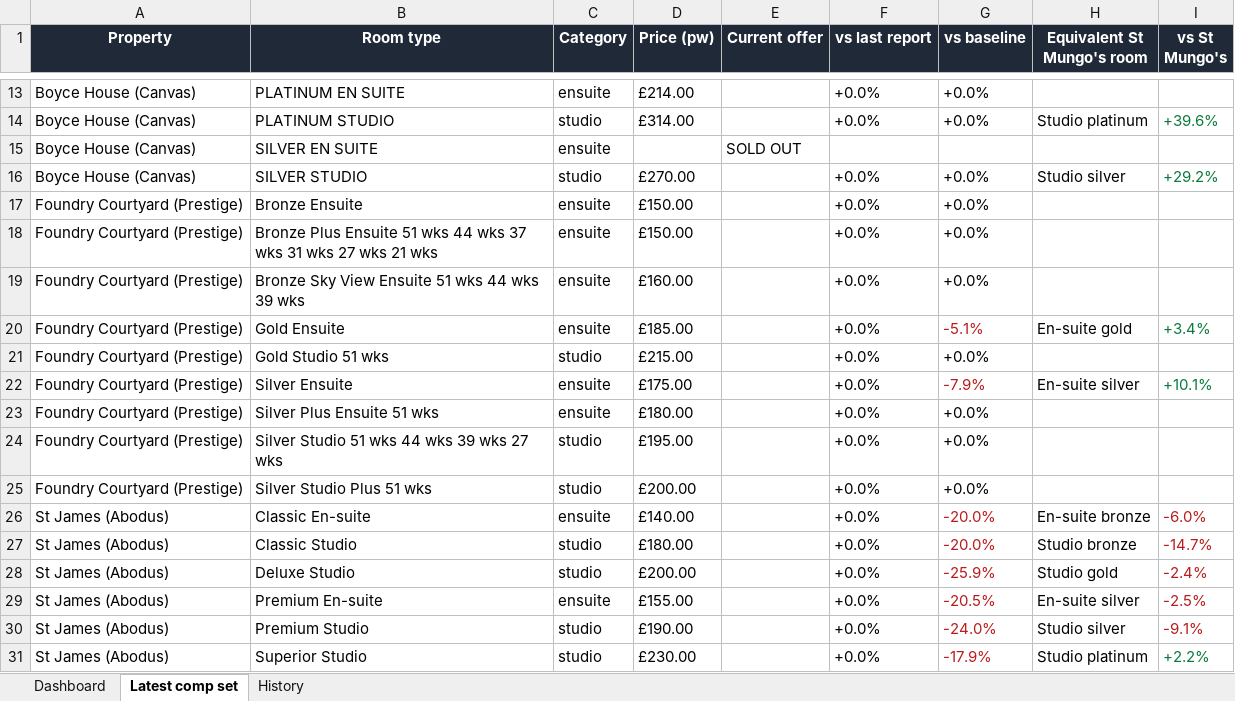
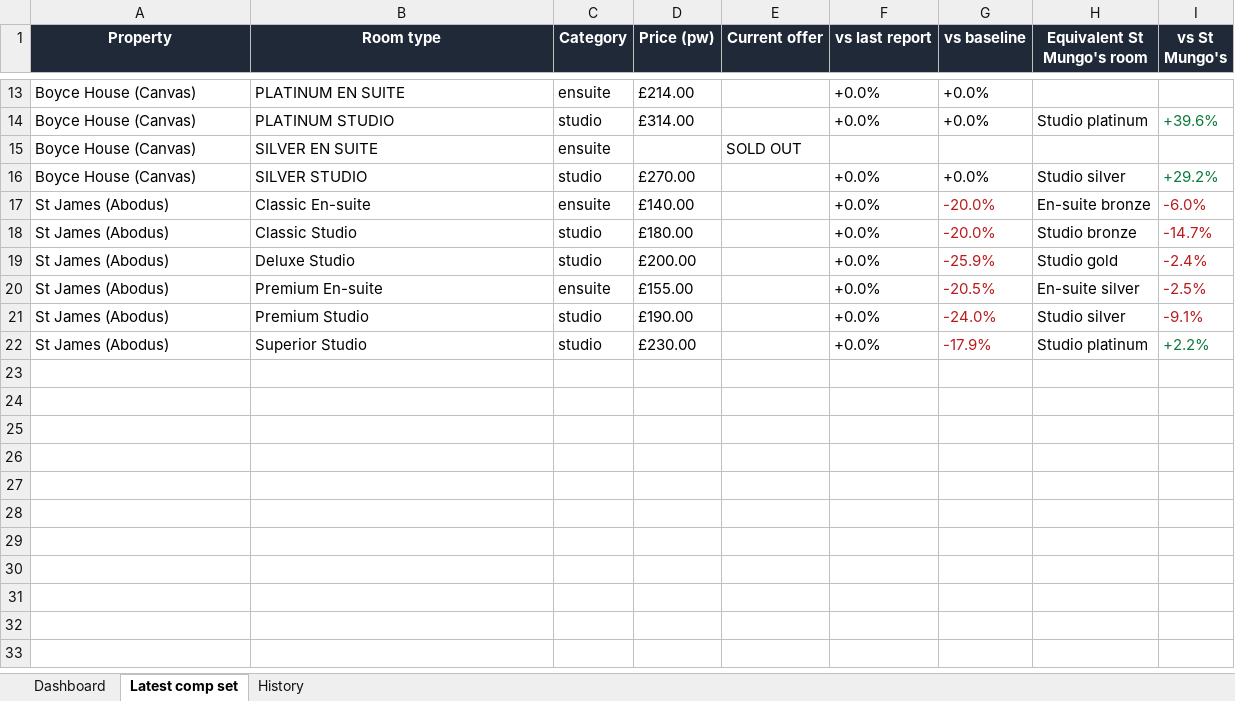
Before and after one commit to markAitcheson/St-Mungo-s, an Excel workbook: data/latest_comp_set.xlsx, sheet Latest comp set, drawn as a sheet; only a part is shown, gaps mark what is left out; values as stored, in another font and other column widths than the file's, no borders; the diff names each change by its address in the sheet, - before the commit and + after, or states it on an @@ line.

```diff
--- a/data/latest_comp_set.xlsx (sheet Latest comp set)
+++ b/data/latest_comp_set.xlsx (sheet Latest comp set)
-row 17: Foundry Courtyard (Prestige) | Bronze Ensuite | ensuite | £150.00 |  | +0.0% | +0.0%
-row 18: Foundry Courtyard (Prestige) | Bronze Plus Ensuite 51 wks 44 wks 37 wks 31 wks 27 wks 21 wks | ensuite | £150.00 |  | +0.0% | +0.0%
-row 19: Foundry Courtyard (Prestige) | Bronze Sky View Ensuite 51 wks 44 wks 39 wks | ensuite | £160.00 |  | +0.0% | +0.0%
-row 20: Foundry Courtyard (Prestige) | Gold Ensuite | ensuite | £185.00 |  | +0.0% | -5.1% | En-suite gold | +3.4%
-row 21: Foundry Courtyard (Prestige) | Gold Studio 51 wks | studio | £215.00 |  | +0.0% | +0.0%
-row 22: Foundry Courtyard (Prestige) | Silver Ensuite | ensuite | £175.00 |  | +0.0% | -7.9% | En-suite silver | +10.1%
-row 23: Foundry Courtyard (Prestige) | Silver Plus Ensuite 51 wks | ensuite | £180.00 |  | +0.0% | +0.0%
-row 24: Foundry Courtyard (Prestige) | Silver Studio 51 wks 44 wks 39 wks 27 wks | studio | £195.00 |  | +0.0% | +0.0%
-row 25: Foundry Courtyard (Prestige) | Silver Studio Plus 51 wks | studio | £200.00 |  | +0.0% | +0.0%
```
Also changed, not shown: sheet History, sheet Dashboard, 1 other file.
